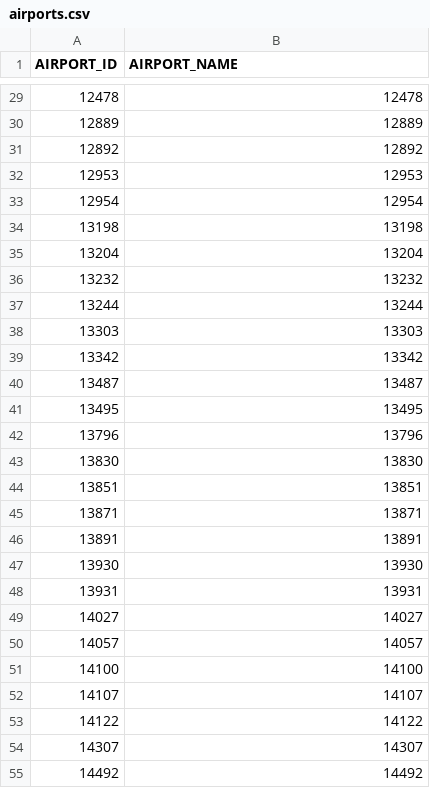
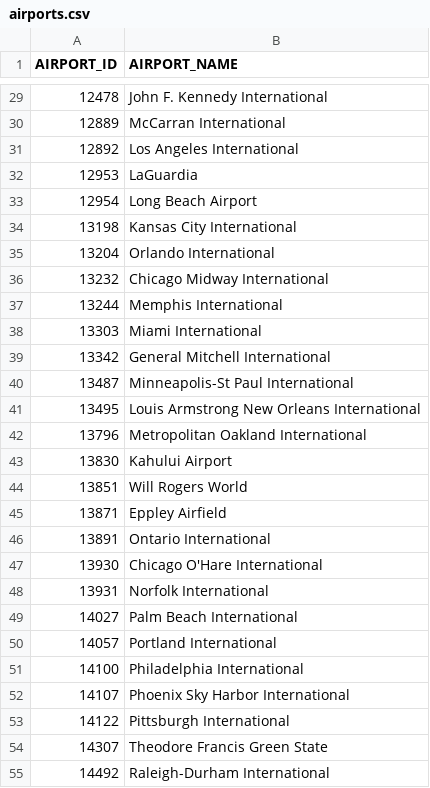
Before and after one commit to FKuiv/copilot-training, a CSV file: airports.csv, drawn as a sheet; only a part is shown, gaps mark what is left out; the diff covers the shown part only.

Commit message:
HUman readable airport names in csv

```diff
--- a/airports.csv
+++ b/airports.csv
@@ -29,27 +29,27 @@ AIRPORT_ID,AIRPORT_NAME
-12478,12478
-12889,12889
-12892,12892
-12953,12953
-12954,12954
-13198,13198
-13204,13204
-13232,13232
-13244,13244
-13303,13303
-13342,13342
-13487,13487
-13495,13495
-13796,13796
-13830,13830
-13851,13851
-13871,13871
-13891,13891
-13930,13930
-13931,13931
-14027,14027
-14057,14057
-14100,14100
-14107,14107
-14122,14122
-14307,14307
-14492,14492
+12478,John F. Kennedy International
+12889,McCarran International
+12892,Los Angeles International
+12953,LaGuardia
+12954,Long Beach Airport
+13198,Kansas City International
+13204,Orlando International
+13232,Chicago Midway International
+13244,Memphis International
+13303,Miami International
+13342,General Mitchell International
+13487,Minneapolis-St Paul International
+13495,Louis Armstrong New Orleans International
+13796,Metropolitan Oakland International
+13830,Kahului Airport
+13851,Will Rogers World
+13871,Eppley Airfield
+13891,Ontario International
+13930,Chicago O'Hare International
+13931,Norfolk International
+14027,Palm Beach International
+14057,Portland International
+14100,Philadelphia International
+14107,Phoenix Sky Harbor International
+14122,Pittsburgh International
+14307,Theodore Francis Green State
+14492,Raleigh-Durham International
```
Also changed, not shown: 43 edited cells elsewhere in this file.
